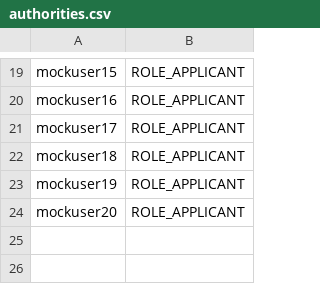
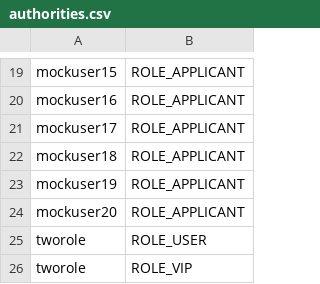
Before and after one commit to fengertao/SudokuMaster, a CSV file: src/main/resources/db/changelog/csv/authorities.csv, drawn as a sheet; only a part is shown, gaps mark what is left out.

```diff
--- a/src/main/resources/db/changelog/csv/authorities.csv
+++ b/src/main/resources/db/changelog/csv/authorities.csv
@@ -24 +24,3 @@ mockuser19,ROLE_APPLICANT
 mockuser20,ROLE_APPLICANT
+tworole,ROLE_USER
+tworole,ROLE_VIP
```
Also changed, not shown: src/main/resources/db/changelog/csv/user.csv, 4 other files.
